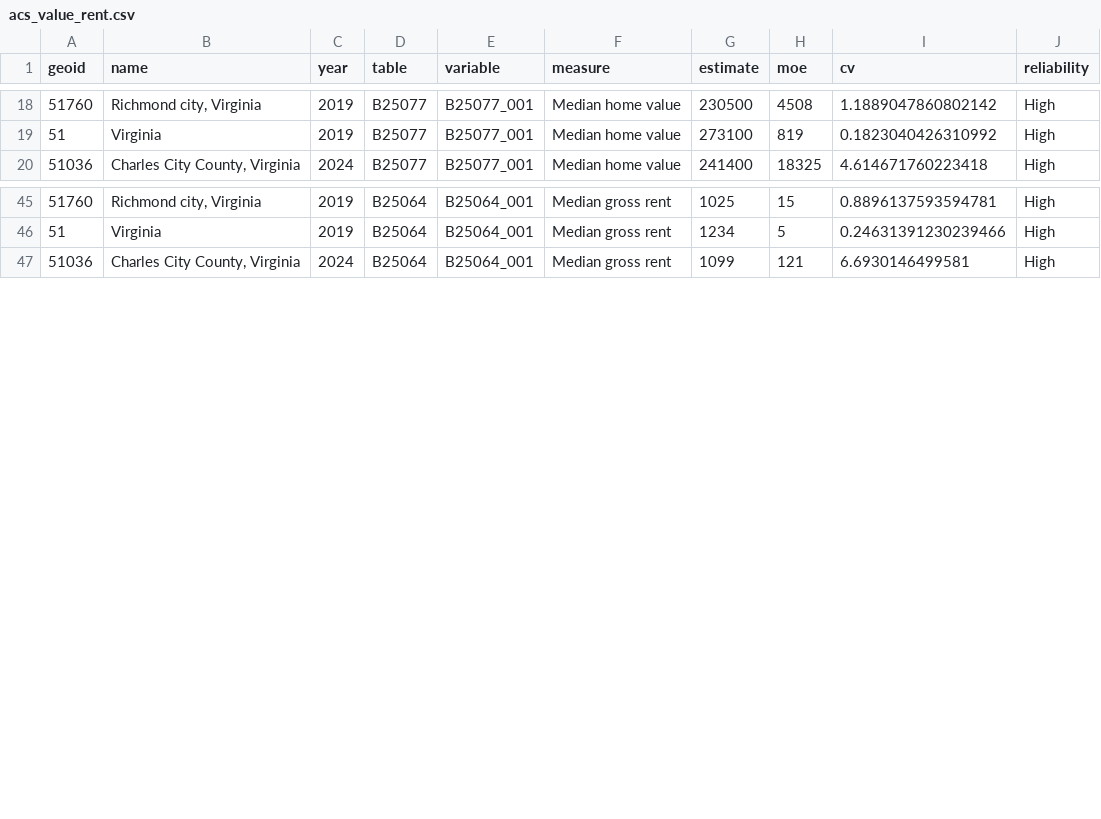
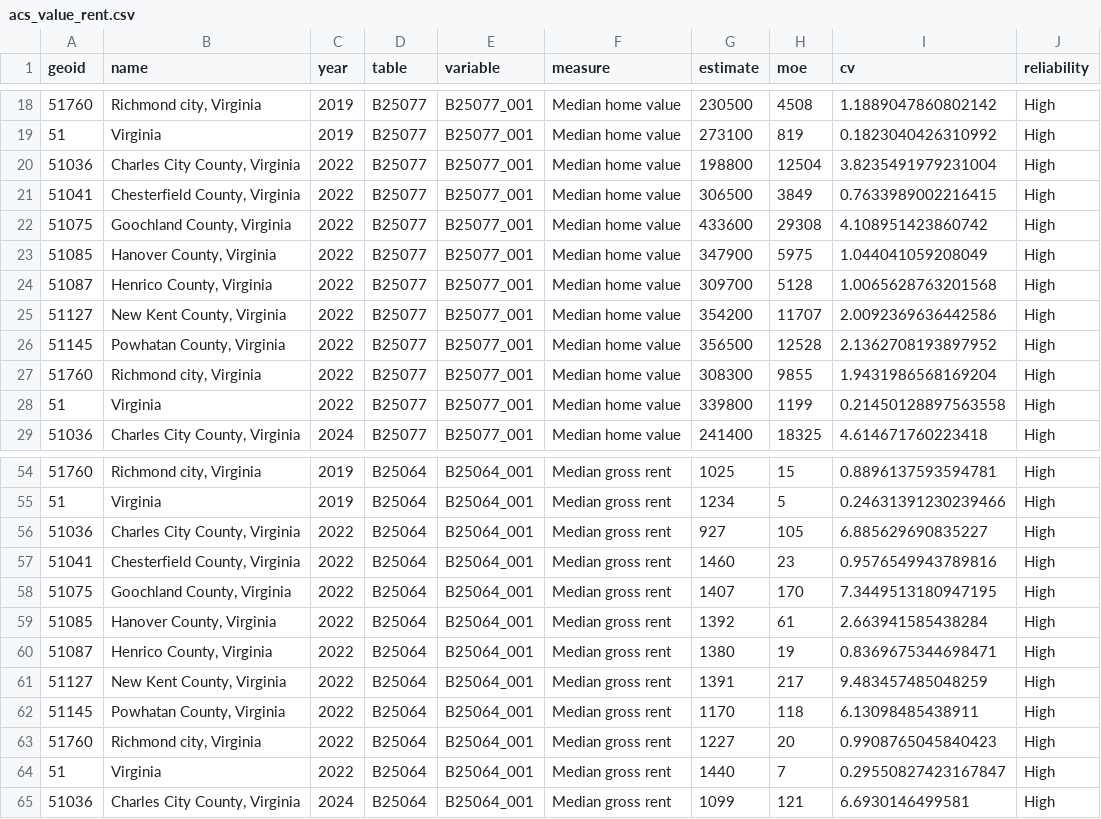
Before and after one commit to hdadvisors/pha-update-2026, a CSV file: data-out/acs_value_rent.csv, drawn as a sheet; only a part is shown, gaps mark what is left out.

Commit message:
data(demo): extend ACS scripts to 2022 vintage and add local_stats
- acs_income.R, acs_tenure_value.R, acs_burden.R: add 2022 to years
  vector (one line each), pulling 2018-2022 ACS 5-year for all 8 rr
  localities; update stopifnot() row-count checks accordingly
- local_stats.R: new script assembling a 9-locality x 13-metric stats
  frame with current value, 2022 reference, and formatted change columns;
  reads pep, acs_income, acs_tenure, acs_value_rent, acs_burden, bps,
  psh, chas, wcoop -- no API calls
- data-out/ CSVs updated accordingly

```diff
--- a/data-out/acs_value_rent.csv
+++ b/data-out/acs_value_rent.csv
@@ -19,2 +19,11 @@ geoid,name,year,table,variable,measure,estimate,moe,cv,reliability
 51,Virginia,2019,B25077,B25077_001,Median home value,273100,819,0.1823040426310992,High
+51036,"Charles City County, Virginia",2022,B25077,B25077_001,Median home value,198800,12504,3.8235491979231004,High
+51041,"Chesterfield County, Virginia",2022,B25077,B25077_001,Median home value,306500,3849,0.7633989002216415,High
+51075,"Goochland County, Virginia",2022,B25077,B25077_001,Median home value,433600,29308,4.108951423860742,High
+51085,"Hanover County, Virginia",2022,B25077,B25077_001,Median home value,347900,5975,1.044041059208049,High
+51087,"Henrico County, Virginia",2022,B25077,B25077_001,Median home value,309700,5128,1.0065628763201568,High
+51127,"New Kent County, Virginia",2022,B25077,B25077_001,Median home value,354200,11707,2.0092369636442586,High
+51145,"Powhatan County, Virginia",2022,B25077,B25077_001,Median home value,356500,12528,2.1362708193897952,High
+51760,"Richmond city, Virginia",2022,B25077,B25077_001,Median home value,308300,9855,1.9431986568169204,High
+51,Virginia,2022,B25077,B25077_001,Median home value,339800,1199,0.21450128897563558,High
 51036,"Charles City County, Virginia",2024,B25077,B25077_001,Median home value,241400,18325,4.614671760223418,High
@@ -46,2 +55,11 @@ geoid,name,year,table,variable,measure,estimate,moe,cv,reliability
 51,Virginia,2019,B25064,B25064_001,Median gross rent,1234,5,0.24631391230239466,High
+51036,"Charles City County, Virginia",2022,B25064,B25064_001,Median gross rent,927,105,6.885629690835227,High
+51041,"Chesterfield County, Virginia",2022,B25064,B25064_001,Median gross rent,1460,23,0.9576549943789816,High
+51075,"Goochland County, Virginia",2022,B25064,B25064_001,Median gross rent,1407,170,7.3449513180947195,High
+51085,"Hanover County, Virginia",2022,B25064,B25064_001,Median gross rent,1392,61,2.663941585438284,High
+51087,"Henrico County, Virginia",2022,B25064,B25064_001,Median gross rent,1380,19,0.8369675344698471,High
+51127,"New Kent County, Virginia",2022,B25064,B25064_001,Median gross rent,1391,217,9.483457485048259,High
+51145,"Powhatan County, Virginia",2022,B25064,B25064_001,Median gross rent,1170,118,6.13098485438911,High
+51760,"Richmond city, Virginia",2022,B25064,B25064_001,Median gross rent,1227,20,0.9908765045840423,High
+51,Virginia,2022,B25064,B25064_001,Median gross rent,1440,7,0.29550827423167847,High
 51036,"Charles City County, Virginia",2024,B25064,B25064_001,Median gross rent,1099,121,6.6930146499581,High
```
Also changed, not shown: data-out/acs_income.csv, data-out/acs_tenure.csv, 6 other files.
